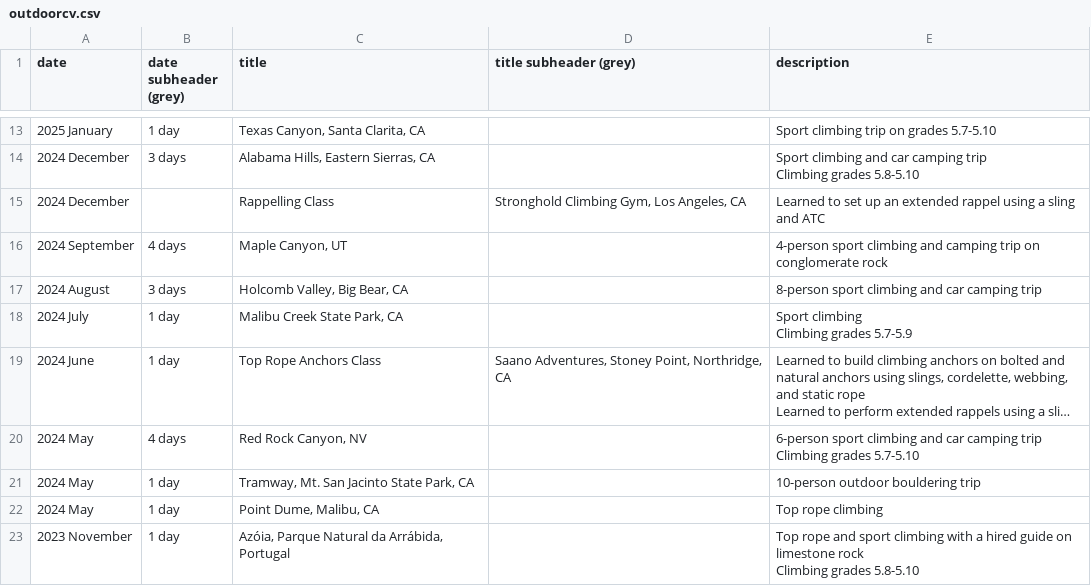
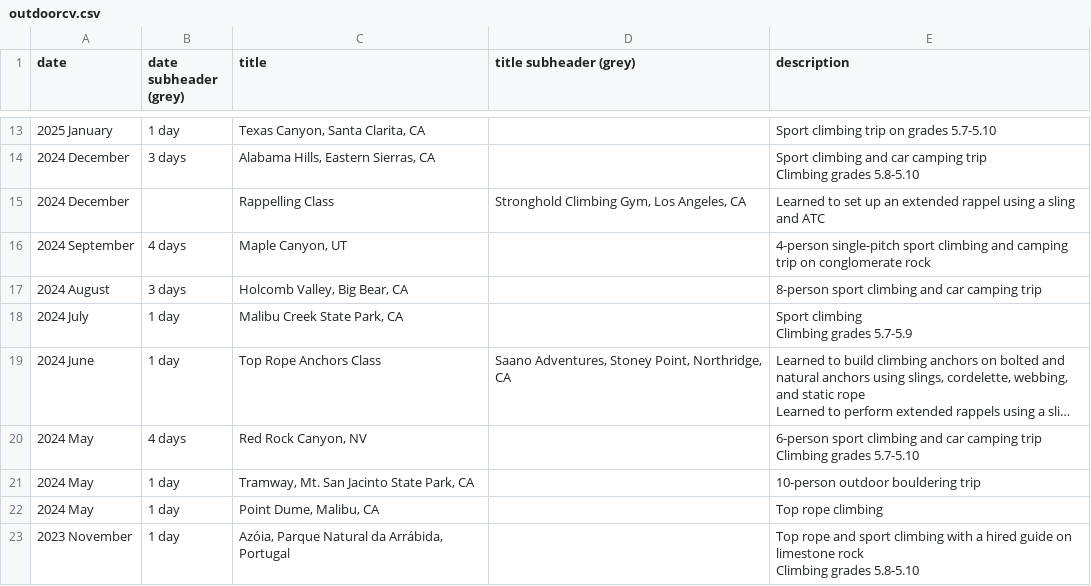
Before and after one commit to huang-brian/outdoor-cv, a CSV file: outdoorcv.csv, drawn as a sheet; only a part is shown, gaps mark what is left out; long unchanged cells end in ….

```diff
--- a/outdoorcv.csv
+++ b/outdoorcv.csv
@@ -27,3 +27,3 @@ Climbing grades 5.8-5.10"
 2024 December,,Rappelling Class,"Stronghold Climbing Gym, Los Angeles, CA",Learned to set up an extended rappel using a sling and ATC
-2024 September,4 days,"Maple Canyon, UT",,4-person sport climbing and camping trip on conglomerate rock
+2024 September,4 days,"Maple Canyon, UT",,4-person single-pitch sport climbing and camping trip on conglomerate rock
 2024 August,3 days,"Holcomb Valley, Big Bear, CA",,8-person sport climbing and car camping trip
```
Also changed, not shown: 3 other files.
